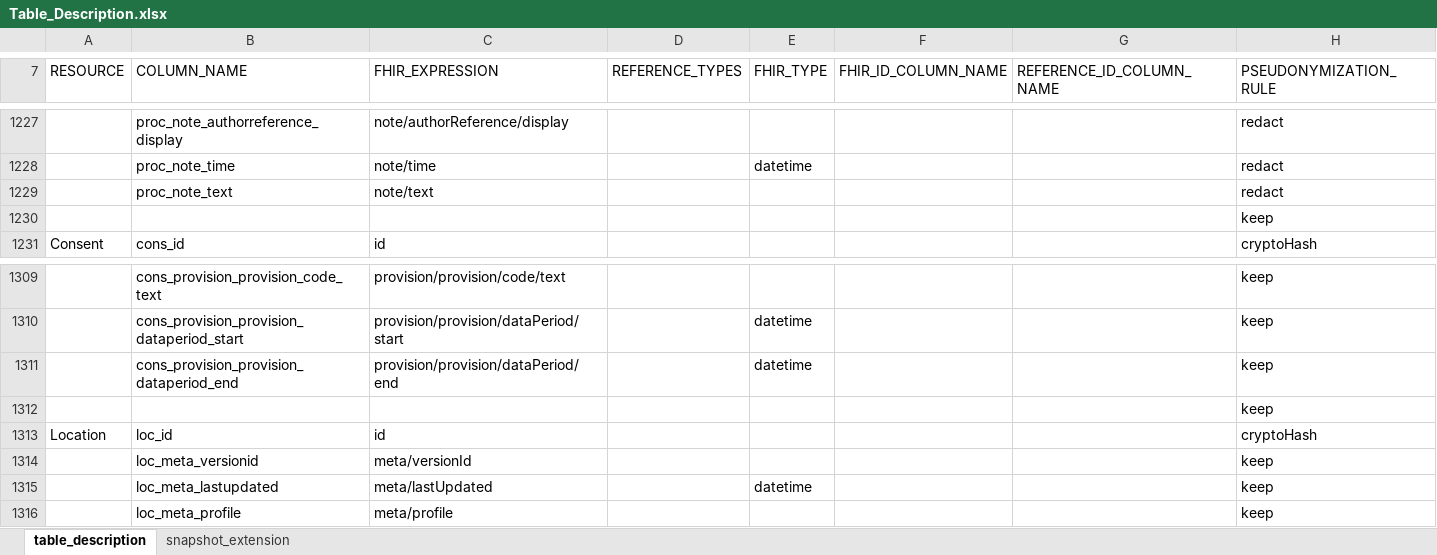
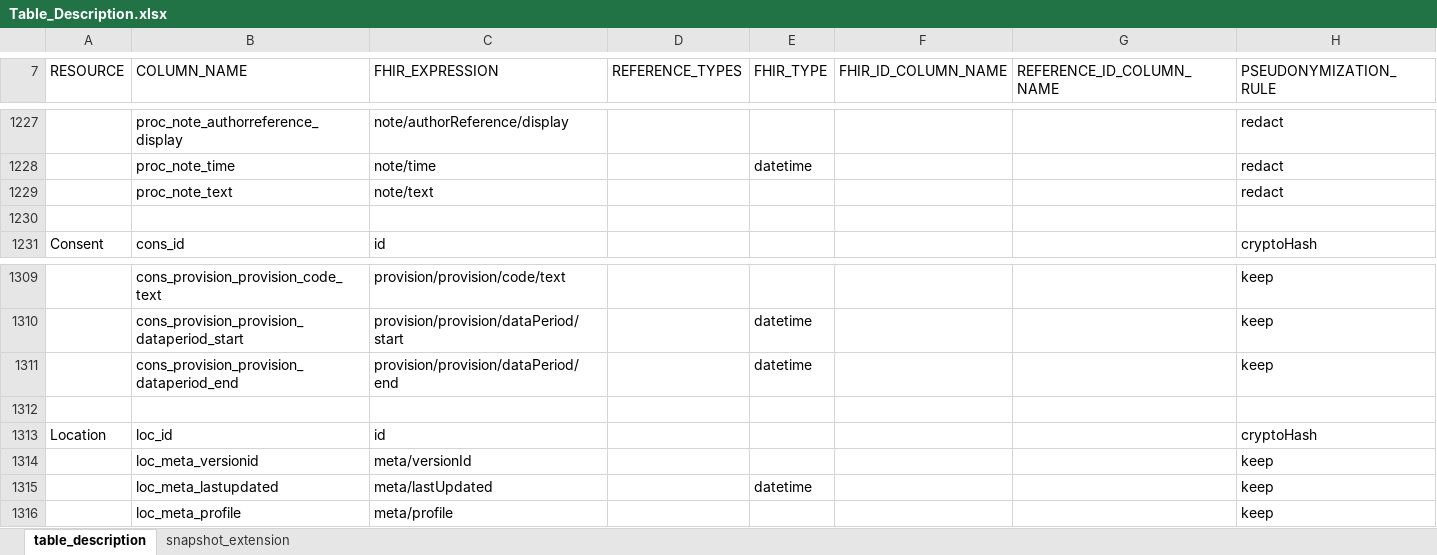
Before and after one commit to medizininformatik-initiative/INTERPOLAR, an Excel workbook: R-cds2db/cds2db/inst/extdata/Table_Description.xlsx, sheet table_description, drawn as a sheet; only a part is shown, gaps mark what is left out; values as stored, in another font and other column widths than the file's, no borders; the diff covers the shown part only; the diff names each change by its address in the sheet, - before the commit and + after, or states it on an @@ line.

Commit message:
fix: keep structural table description rows empty refs #1351

```diff
--- a/R-cds2db/cds2db/inst/extdata/Table_Description.xlsx (sheet table_description)
+++ b/R-cds2db/cds2db/inst/extdata/Table_Description.xlsx (sheet table_description)
-H1230 (PSEUDONYMIZATION_RULE): keep
+H1230 (PSEUDONYMIZATION_RULE): (empty)
-H1312 (PSEUDONYMIZATION_RULE): keep
+H1312 (PSEUDONYMIZATION_RULE): (empty)
```
Also changed, not shown: 10 edited cells elsewhere in this sheet, 2 other files.
